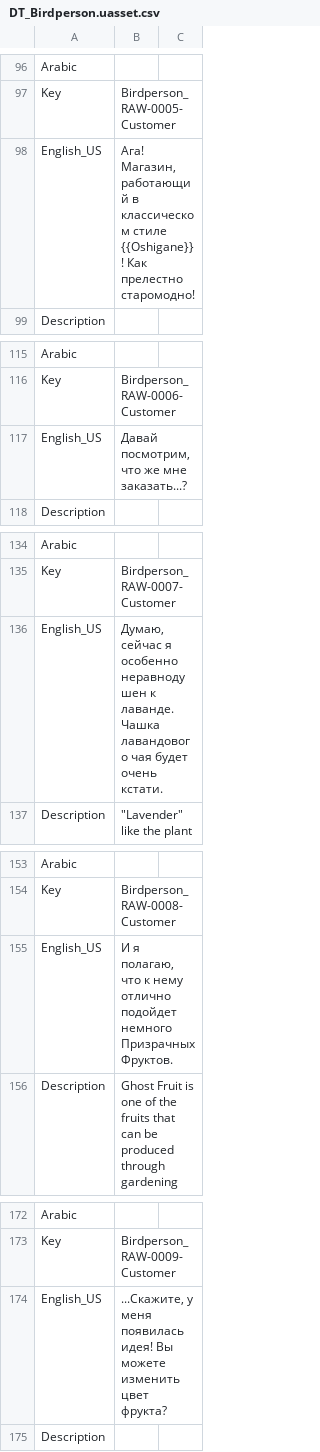
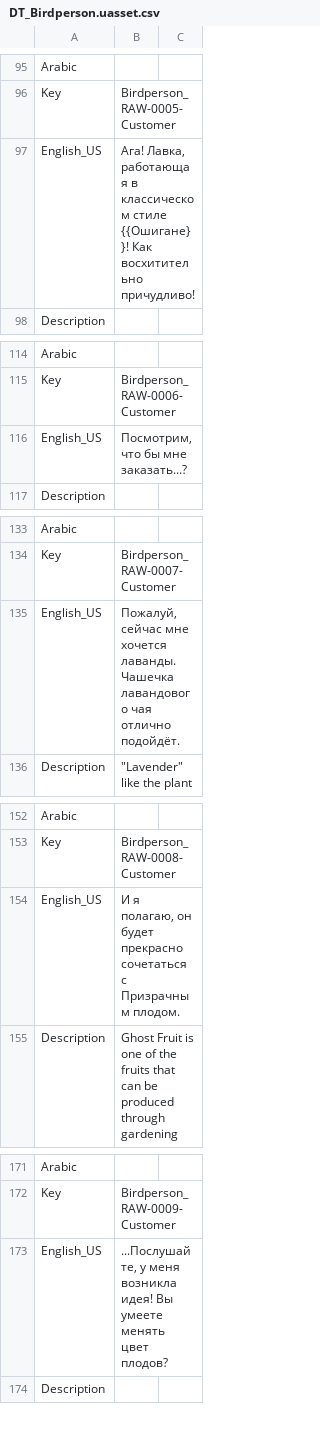
Before and after one commit to Dontaz/Wanderstop-RU, a CSV file: ru_files/TheClearing/Content/Data/Dialogue/Localization/DT_Birdperson.uasset.csv, drawn as a sheet; only a part is shown, gaps mark what is left out; the diff covers the shown part only.

```diff
--- a/ru_files/TheClearing/Content/Data/Dialogue/Localization/DT_Birdperson.uasset.csv
+++ b/ru_files/TheClearing/Content/Data/Dialogue/Localization/DT_Birdperson.uasset.csv
@@ -97,3 +96,3 @@ Arabic,,
 Key,Birdperson_RAW-0005-Customer,
-English_US,"Ага! Магазин, работающий в классическом стиле {{Oshigane}}! Как прелестно старомодно!",
+English_US,"Ага! Лавка, работающая в классическом стиле {{Ошигане}}! Как восхитительно причудливо!",
 Description,,
@@ -116,3 +115,3 @@ Arabic,,
 Key,Birdperson_RAW-0006-Customer,
-English_US,"Давай посмотрим, что же мне заказать...?",
+English_US,"Посмотрим, что бы мне заказать...?",
 Description,,
@@ -135,3 +134,3 @@ Arabic,,
 Key,Birdperson_RAW-0007-Customer,
-English_US,"Думаю, сейчас я особенно неравнодушен к лаванде. Чашка лавандового чая будет очень кстати.",
+English_US,"Пожалуй, сейчас мне хочется лаванды. Чашечка лавандового чая отлично подойдёт.",
 Description,"""Lavender"" like the plant",
@@ -154,3 +153,3 @@ Arabic,,
 Key,Birdperson_RAW-0008-Customer,
-English_US,"И я полагаю, что к нему отлично подойдет немного Призрачных Фруктов.",
+English_US,"И я полагаю, он будет прекрасно сочетаться с Призрачным плодом.",
 Description,Ghost Fruit is one of the fruits that can be produced through gardening,
@@ -173,3 +172,3 @@ Arabic,,
 Key,Birdperson_RAW-0009-Customer,
-English_US,"...Скажите, у меня появилась идея! Вы можете изменить цвет фрукта?",
+English_US,"...Послушайте, у меня возникла идея! Вы умеете менять цвет плодов?",
 Description,,
```
Also changed, not shown: 1 removed row and 62 edited cells elsewhere in this file.
